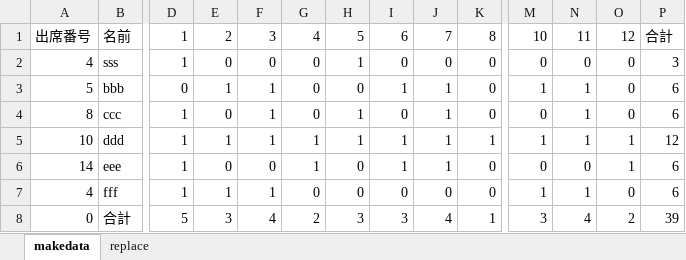
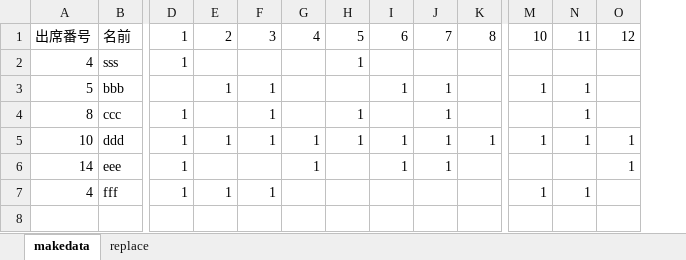
Before and after one commit to Shuma01/flask, an Excel workbook: uploads/replace.xlsx, sheet makedata, drawn as a sheet; only a part is shown, gaps mark what is left out; values as stored, in another font and other column widths than the file's, no borders; rows hold the shown columns only; the diff covers the shown part only; the diff names each change by its address in the sheet, - before the commit and + after, or states it on an @@ line.

```diff
--- a/uploads/replace.xlsx (sheet makedata)
+++ b/uploads/replace.xlsx (sheet makedata)
-column P, rows 1-7: 合計 | 3 | 6 | 6 | 12 | 6 | 6
-E2: 0
+E2: (empty)
-F2: 0
+F2: (empty)
-G2:G4: 0
+G2:G4: (empty)
-I2: 0
+I2: (empty)
-J2: 0
+J2: (empty)
-K2:K4: 0
+K2:K4: (empty)
-M2: 0
+M2: (empty)
-N2: 0
+N2: (empty)
-O2:O4: 0
+O2:O4: (empty)
-D3: 0
+D3: (empty)
-H3: 0
+H3: (empty)
-E4: 0
+E4: (empty)
-I4: 0
+I4: (empty)
-M4: 0
+M4: (empty)
-E6: 0
+E6: (empty)
-F6: 0
+F6: (empty)
-H6:H7: 0
+H6:H7: (empty)
-K6:K7: 0
+K6:K7: (empty)
-M6: 0
+M6: (empty)
-N6: 0
+N6: (empty)
-G7: 0
+G7: (empty)
-I7: 0
+I7: (empty)
-J7: 0
+J7: (empty)
-O7: 0
+O7: (empty)
-row 8: 0 | 合計 | 5 | 3 | 4 | 2 | 3 | 3 | 4 | 1 | 3 | 4 | 2 | 39
```
Also changed, not shown: 1 edited cell and cell formats elsewhere in this sheet, sheet replace, uploads/excel.xlsx, 4 other files.
